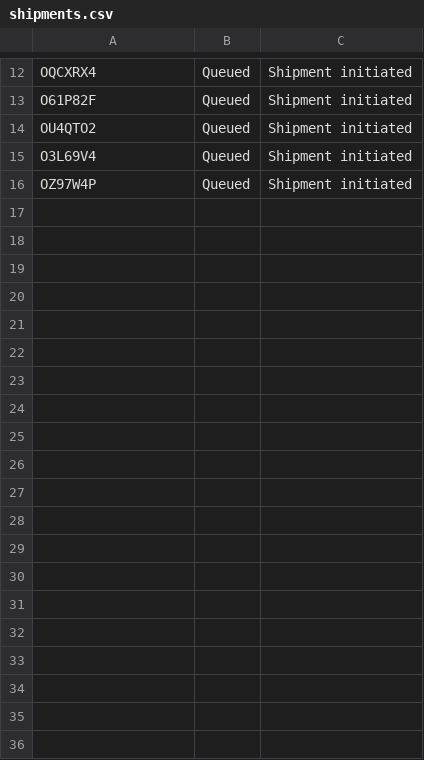
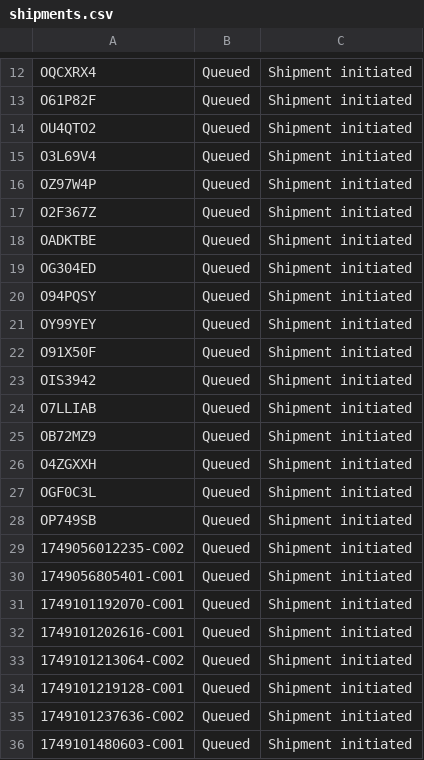
Before and after one commit to Fenny-Huy/AWE-Store, a CSV file: backend/data/shipments.csv, drawn as a sheet; only a part is shown, gaps mark what is left out; the diff covers the shown part only.

```diff
--- a/backend/data/shipments.csv
+++ b/backend/data/shipments.csv
@@ -16 +16,21 @@ O3L69V4,Queued,Shipment initiated
 OZ97W4P,Queued,Shipment initiated
+O2F367Z,Queued,Shipment initiated
+OADKTBE,Queued,Shipment initiated
+OG304ED,Queued,Shipment initiated
+O94PQSY,Queued,Shipment initiated
+OY99YEY,Queued,Shipment initiated
+O91X50F,Queued,Shipment initiated
+OIS3942,Queued,Shipment initiated
+O7LLIAB,Queued,Shipment initiated
+OB72MZ9,Queued,Shipment initiated
+O4ZGXXH,Queued,Shipment initiated
+OGF0C3L,Queued,Shipment initiated
+OP749SB,Queued,Shipment initiated
+1749056012235-C002,Queued,Shipment initiated
+1749056805401-C001,Queued,Shipment initiated
+1749101192070-C001,Queued,Shipment initiated
+1749101202616-C001,Queued,Shipment initiated
+1749101213064-C002,Queued,Shipment initiated
+1749101219128-C001,Queued,Shipment initiated
+1749101237636-C002,Queued,Shipment initiated
+1749101480603-C001,Queued,Shipment initiated
```
Also changed, not shown: 18 added rows elsewhere in this file, backend/data/order.csv, backend/data/receipts.csv, 23 other files.
